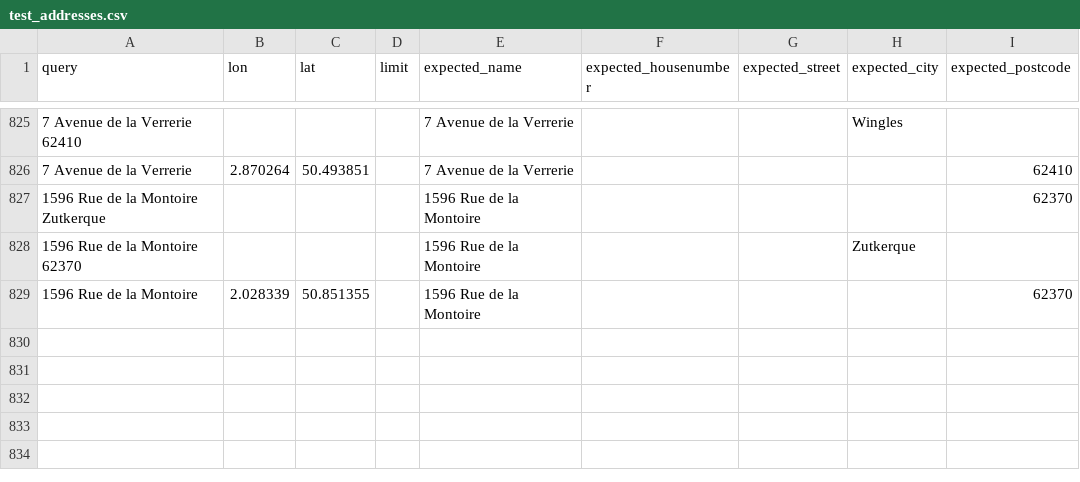
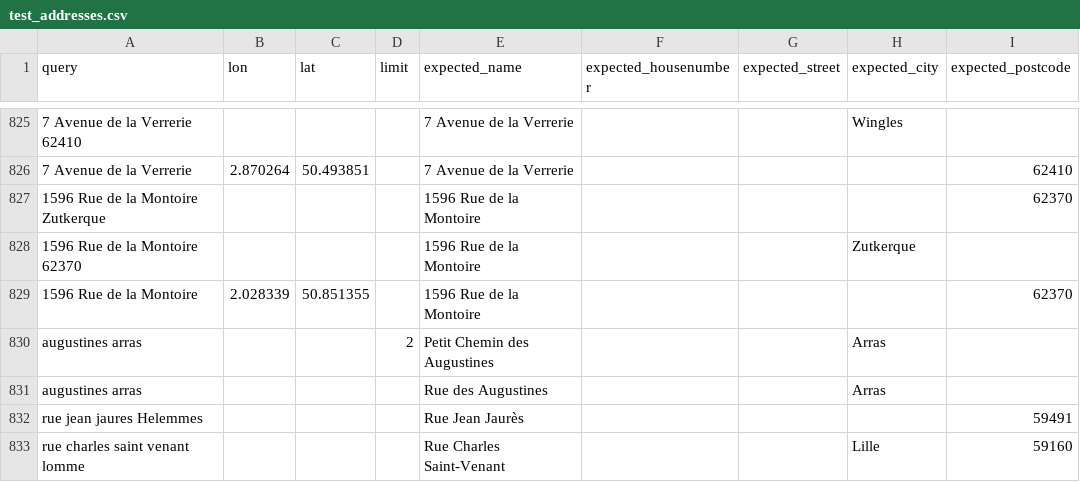
Before and after one commit to geocoders/geocoder-tester, a CSV file: geocoder_tester/world/france/nordpasdecalais/test_addresses.csv, drawn as a sheet; only a part is shown, gaps mark what is left out; the diff names each change by its address in the sheet, - before the commit and + after, or states it on an @@ line.

Commit message:
Add a few auto-complete tests for France

```diff
--- a/geocoder_tester/world/france/nordpasdecalais/test_addresses.csv
+++ b/geocoder_tester/world/france/nordpasdecalais/test_addresses.csv
+row 830: augustines arras |  |  | 2 | Petit Chemin des Augustines |  |  | Arras
+row 831: augustines arras |  |  |  | Rue des Augustines |  |  | Arras
+row 832: rue jean jaures Helemmes |  |  |  | Rue Jean Jaurès |  |  |  | 59491
+row 833: rue charles saint venant lomme |  |  |  | Rue Charles Saint-Venant |  |  | Lille | 59160
```
